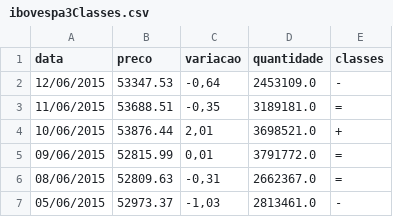
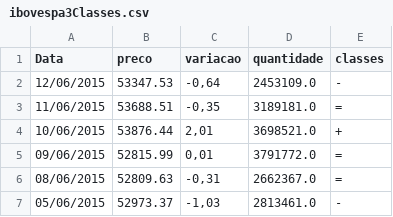
Before and after one commit to zegildo/PhD, a CSV file: src/scriptsPython/indices/ibovespa3Classes.csv, drawn as a sheet; only a part is shown.

```diff
--- a/src/scriptsPython/indices/ibovespa3Classes.csv
+++ b/src/scriptsPython/indices/ibovespa3Classes.csv
@@ -1,2 +1,2 @@
-data,preco,variacao,quantidade,classes
+Data,preco,variacao,quantidade,classes
 12/06/2015,53347.53,"-0,64",2453109.0,-
```
Also changed, not shown: 2 other files.
